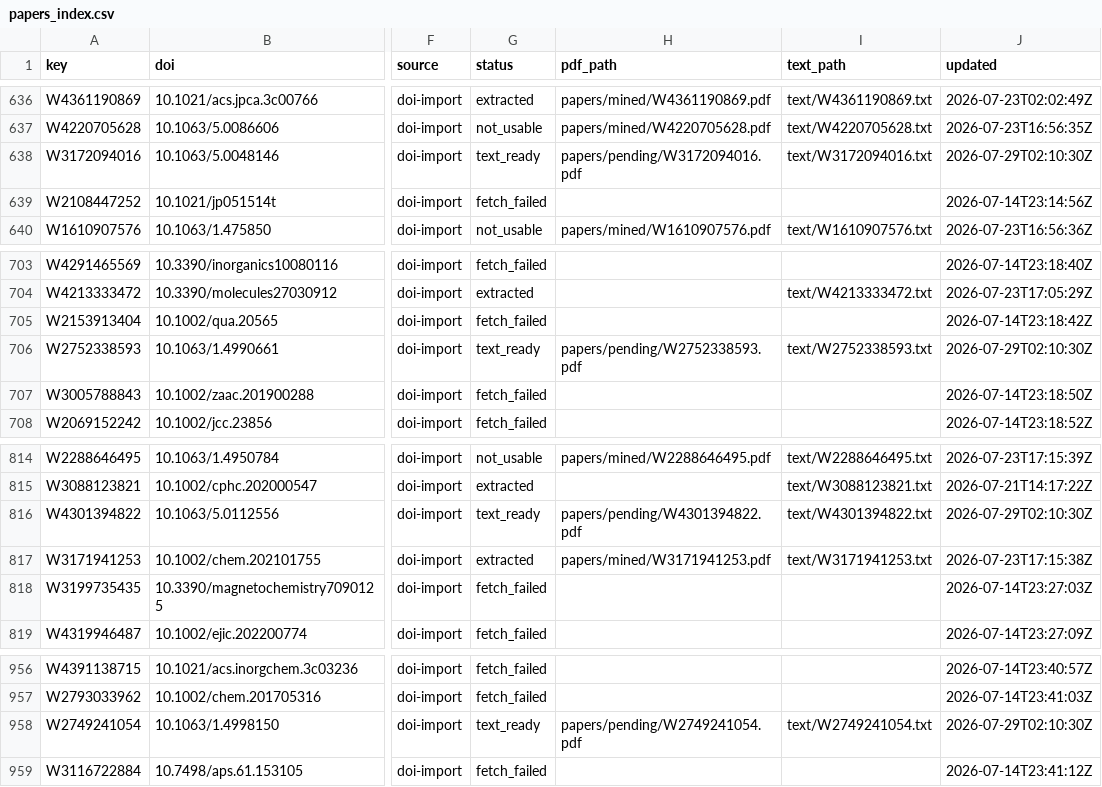
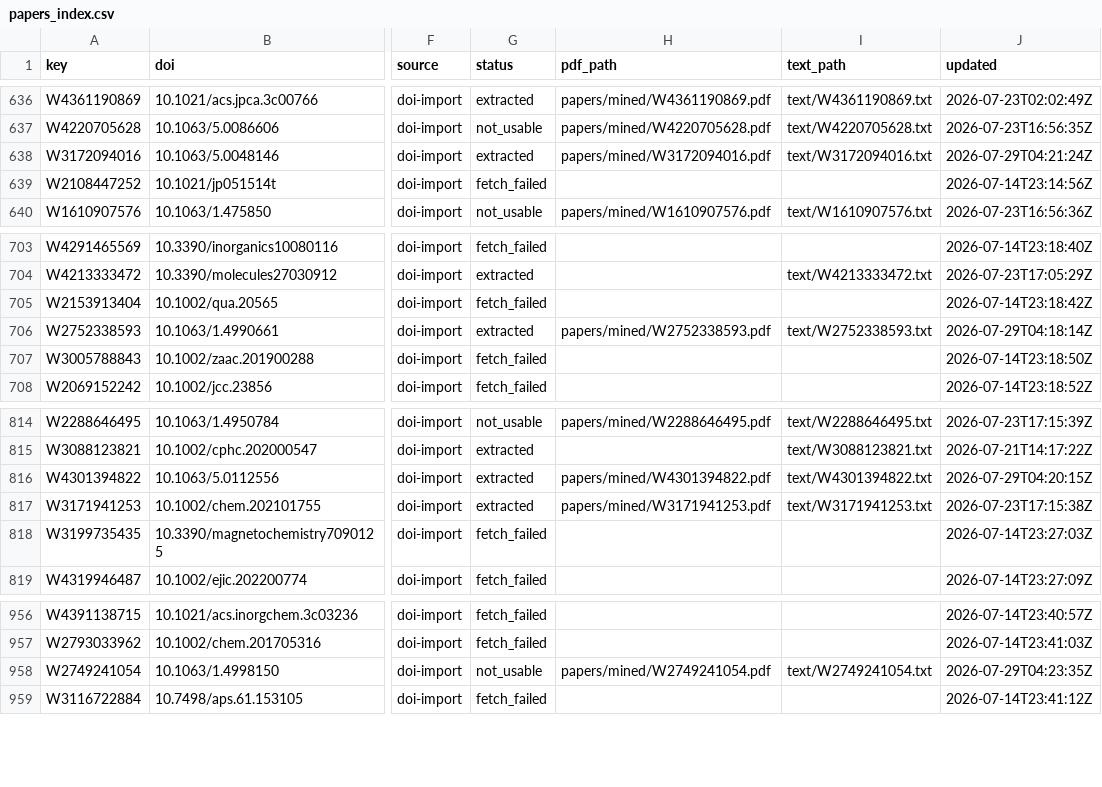
Before and after one commit to victorchanglee/aimdb, a CSV file: database/papers_index.csv, drawn as a sheet; only a part is shown, gaps mark what is left out; the diff covers the shown part only; the diff names each change by its address in the sheet, - before the commit and + after, or states it on an @@ line.

```diff
--- a/database/papers_index.csv
+++ b/database/papers_index.csv
-G638 (status): text_ready
+G638 (status): extracted
-H638 (pdf_path): papers/pending/W3172094016.pdf
+H638 (pdf_path): papers/mined/W3172094016.pdf
-J638 (updated): 2026-07-29T02:10:30Z
+J638 (updated): 2026-07-29T04:21:24Z
-G706 (status): text_ready
+G706 (status): extracted
-H706 (pdf_path): papers/pending/W2752338593.pdf
+H706 (pdf_path): papers/mined/W2752338593.pdf
-J706 (updated): 2026-07-29T02:10:30Z
+J706 (updated): 2026-07-29T04:18:14Z
-G816 (status): text_ready
+G816 (status): extracted
-H816 (pdf_path): papers/pending/W4301394822.pdf
+H816 (pdf_path): papers/mined/W4301394822.pdf
-J816 (updated): 2026-07-29T02:10:30Z
+J816 (updated): 2026-07-29T04:20:15Z
-G958 (status): text_ready
+G958 (status): not_usable
-H958 (pdf_path): papers/pending/W2749241054.pdf
+H958 (pdf_path): papers/mined/W2749241054.pdf
-J958 (updated): 2026-07-29T02:10:30Z
+J958 (updated): 2026-07-29T04:23:35Z
```
Also changed, not shown: 15 edited cells elsewhere in this file, 3 other files.
